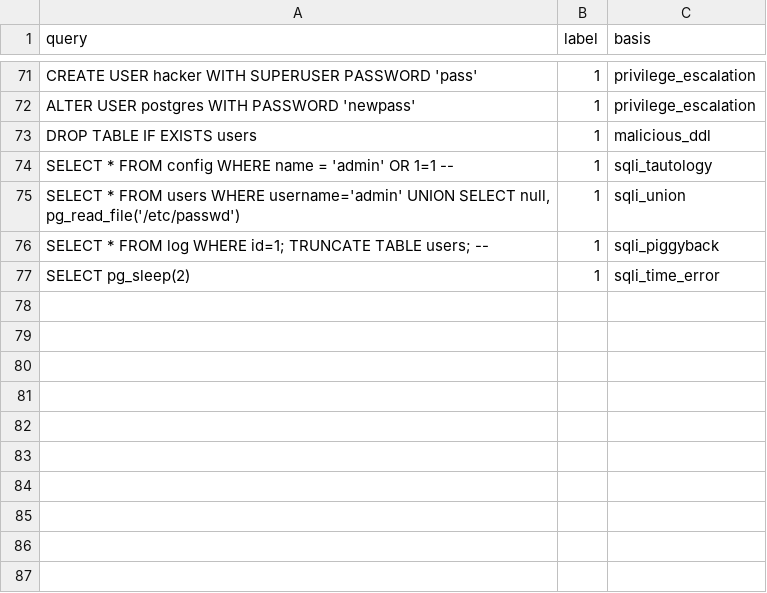
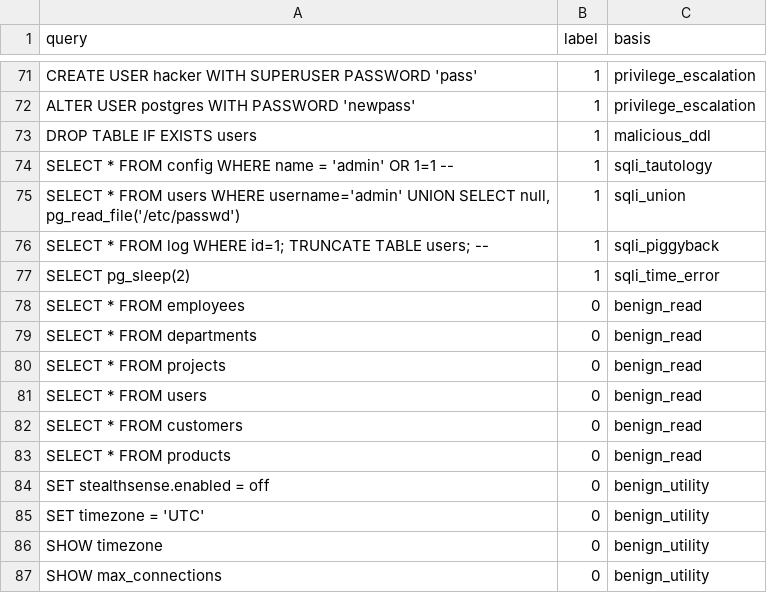
Before and after one commit to ijazAhamed1234/stealthsense-postgresql-ml-security, a CSV file: ml/data/train.csv, drawn as a sheet; only a part is shown, gaps mark what is left out.

```diff
--- a/ml/data/train.csv
+++ b/ml/data/train.csv
@@ -77 +77,11 @@ query,label,basis
 "SELECT pg_sleep(2)",1,"sqli_time_error"
+"SELECT * FROM employees",0,"benign_read"
+"SELECT * FROM departments",0,"benign_read"
+"SELECT * FROM projects",0,"benign_read"
+"SELECT * FROM users",0,"benign_read"
+"SELECT * FROM customers",0,"benign_read"
+"SELECT * FROM products",0,"benign_read"
+"SET stealthsense.enabled = off",0,"benign_utility"
+"SET timezone = 'UTC'",0,"benign_utility"
+"SHOW timezone",0,"benign_utility"
+"SHOW max_connections",0,"benign_utility"
```
Also changed, not shown: 11 other files.
